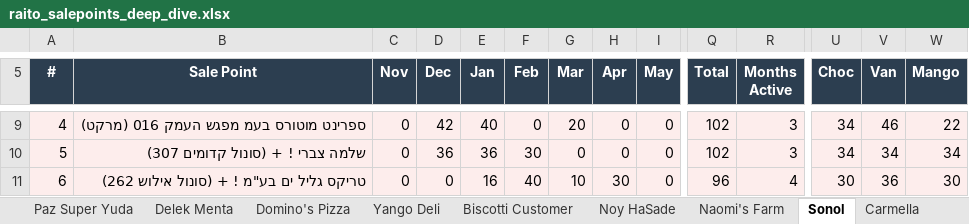
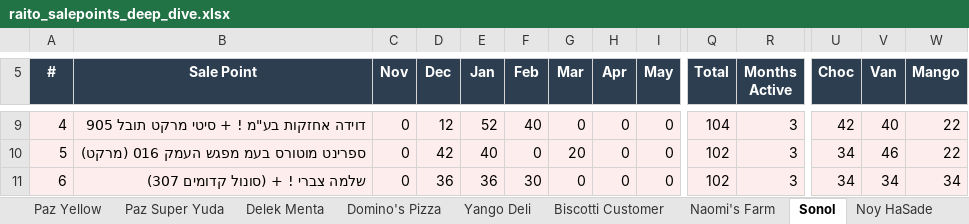
Before and after one commit to or-raito/raito-dashboard, an Excel workbook: docs/raito_salepoints_deep_dive.xlsx, sheet Sonol, drawn as a sheet; only a part is shown, gaps mark what is left out; values as stored, in another font and other column widths than the file's, no borders; the diff covers the shown part only; the diff names each change by its address in the sheet, - before the commit and + after, or states it on an @@ line.

```diff
--- a/docs/raito_salepoints_deep_dive.xlsx (sheet Sonol)
+++ b/docs/raito_salepoints_deep_dive.xlsx (sheet Sonol)
@@ sheet tab order changed: Paz Yellow | Paz Super Yuda | Delek Menta | Domino's Pizza | Yango Deli | Biscotti Customer | Naomi's Farm | Sonol | Noy HaSade @@
-B9 (Sale Point): ספרינט מוטורס בעמ מפגש העמק 016 (מרקט)
+B9 (Sale Point): דוידה אחזקות בע"מ ! + סיטי מרקט תובל 905
-D9 (Dec): 42
+D9 (Dec): 12
-E9 (Jan): 40
+E9 (Jan): 52
-F9 (Feb): 0
+F9 (Feb): 40
-G9 (Mar): 20
+G9 (Mar): 0
-Q9 (Total): 102
+Q9 (Total): 104
-U9 (Choc): 34
+U9 (Choc): 42
-V9 (Van): 46
+V9 (Van): 40
-B10 (Sale Point): שלמה צברי ! + (סונול קדומים 307)
+B10 (Sale Point): ספרינט מוטורס בעמ מפגש העמק 016 (מרקט)
-D10 (Dec): 36
+D10 (Dec): 42
-E10 (Jan): 36
+E10 (Jan): 40
-F10 (Feb): 30
+F10 (Feb): 0
-G10 (Mar): 0
+G10 (Mar): 20
-V10 (Van): 34
+V10 (Van): 46
-W10 (Mango): 34
+W10 (Mango): 22
-B11 (Sale Point): טריקס גליל ים בע"מ ! + (סונול אילוש 262)
+B11 (Sale Point): שלמה צברי ! + (סונול קדומים 307)
-D11 (Dec): 0
+D11 (Dec): 36
-E11 (Jan): 16
+E11 (Jan): 36
-F11 (Feb): 40
+F11 (Feb): 30
-G11 (Mar): 10
+G11 (Mar): 0
-H11 (Apr): 30
+H11 (Apr): 0
-Q11 (Total): 96
+Q11 (Total): 102
-R11 (Months Active): 4
+R11 (Months Active): 3
-U11 (Choc): 30
+U11 (Choc): 34
-V11 (Van): 36
+V11 (Van): 34
-W11 (Mango): 30
+W11 (Mango): 34
```
Also changed, not shown: 228 edited cells elsewhere in this sheet, sheet All Sale Points, sheet Private Market, sheet Paz Yellow, sheet Alonit, sheet Biscotti Customer, sheet Wolt Market, 8 more sheets, other sheet tabs, 3 other files.
